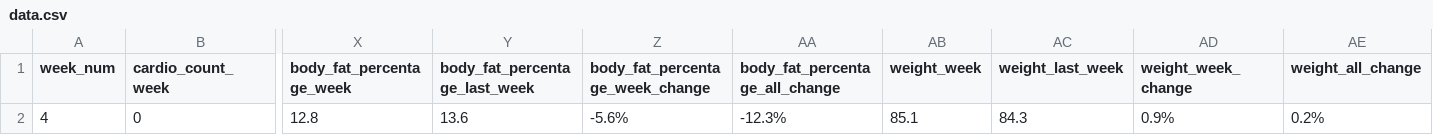
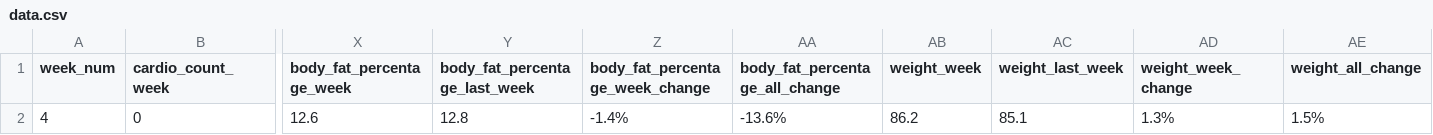
Before and after one commit to 2sp00ns/fitness-app, a CSV file: data/data.csv, drawn as a sheet; only a part is shown, gaps mark what is left out; the diff names each change by its address in the sheet, - before the commit and + after, or states it on an @@ line.

```diff
--- a/data/data.csv
+++ b/data/data.csv
-X2 (body_fat_percentage_week): 12.8
+X2 (body_fat_percentage_week): 12.6
-Y2 (body_fat_percentage_last_week): 13.6
+Y2 (body_fat_percentage_last_week): 12.8
-Z2 (body_fat_percentage_week_change): -5.6%
+Z2 (body_fat_percentage_week_change): -1.4%
-AA2 (body_fat_percentage_all_change): -12.3%
+AA2 (body_fat_percentage_all_change): -13.6%
-AB2 (weight_week): 85.1
+AB2 (weight_week): 86.2
-AC2 (weight_last_week): 84.3
+AC2 (weight_last_week): 85.1
-AD2 (weight_week_change): 0.9%
+AD2 (weight_week_change): 1.3%
-AE2 (weight_all_change): 0.2%
+AE2 (weight_all_change): 1.5%
```
